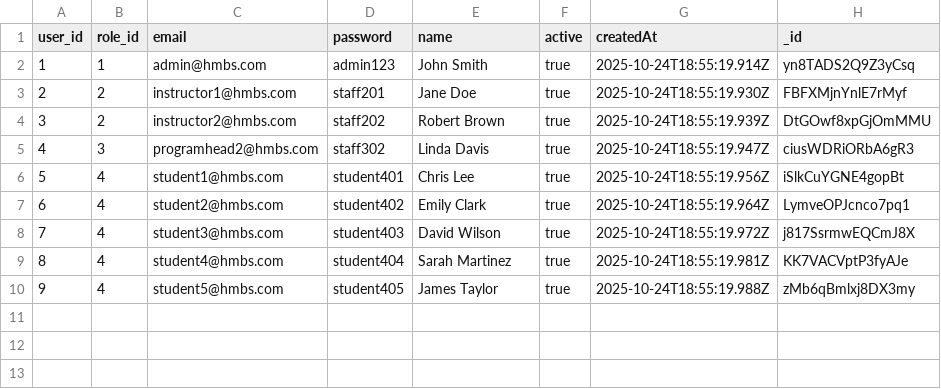
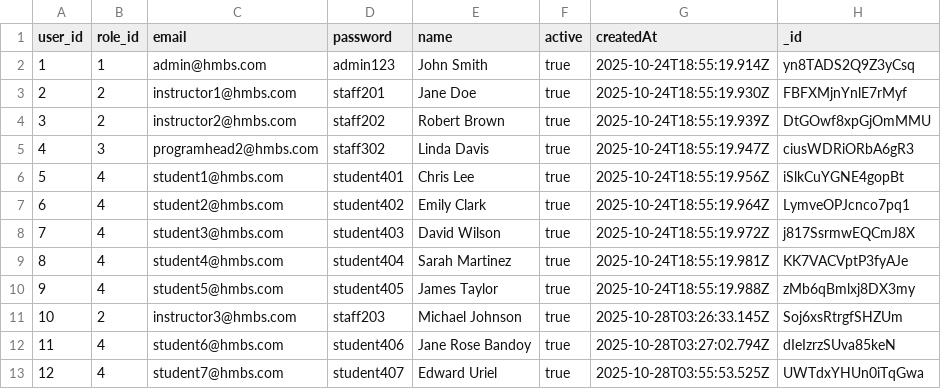
Before and after one commit to kang1Oh/hmbs_system, a CSV file: csv_files/users.csv, drawn as a sheet; the diff names each change by its address in the sheet, - before the commit and + after, or states it on an @@ line.

```diff
--- a/csv_files/users.csv
+++ b/csv_files/users.csv
+row 11: 10 | 2 | instructor3@hmbs.com | staff203 | Michael Johnson | true | 2025-10-28T03:26:33.145Z | Soj6xsRtrgfSHZUm
+row 12: 11 | 4 | student6@hmbs.com | student406 | Jane Rose Bandoy | true | 2025-10-28T03:27:02.794Z | dIeIzrzSUva85keN
+row 13: 12 | 4 | student7@hmbs.com | student407 | Edward Uriel | true | 2025-10-28T03:55:53.525Z | UWTdxYHUn0iTqGwa
```
Also changed, not shown: csv_files/approvals.csv, csv_files/borrow_requests.csv, 28 other files.
